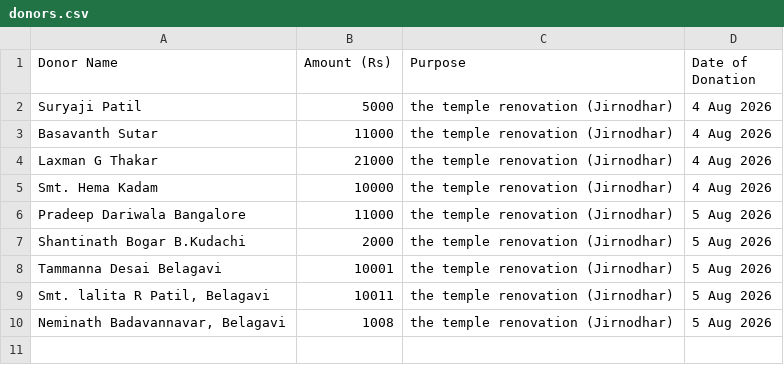
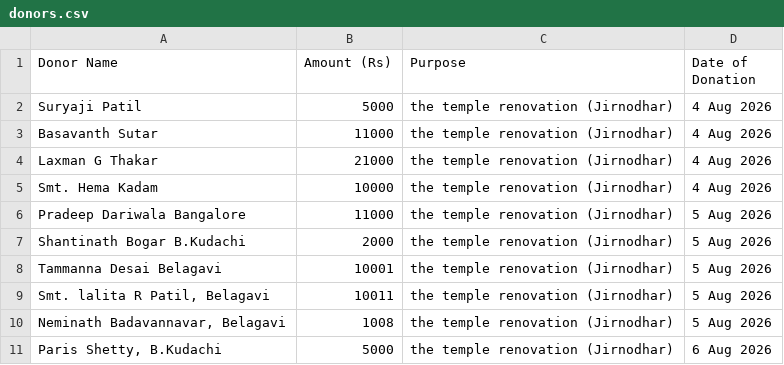
Before and after one commit to Prateekpatil948/thankyou_card_generator, a CSV file: donors.csv, drawn as a sheet.

```diff
--- a/donors.csv
+++ b/donors.csv
@@ -10 +10,2 @@ Tammanna Desai Belagavi,10001,the temple renovation (Jirnodhar),5 Aug 2026
 "Neminath Badavannavar, Belagavi",1008,the temple renovation (Jirnodhar),5 Aug 2026
+"Paris Shetty, B.Kudachi",5000,the temple renovation (Jirnodhar),6 Aug 2026
```
Also changed, not shown: 1 other file.
